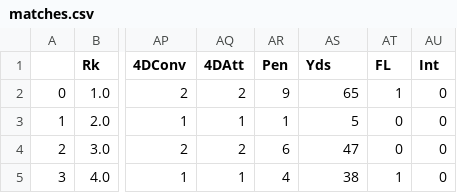
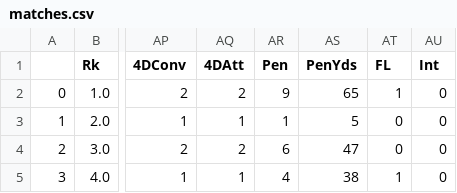
Before and after one commit to siddsaran/nfl-match-predictor, a CSV file: matches.csv, drawn as a sheet; only a part is shown, gaps mark what is left out; the diff names each change by its address in the sheet, - before the commit and + after, or states it on an @@ line.

```diff
--- a/matches.csv
+++ b/matches.csv
-AS1: Yds
+AS1: PenYds
```
Also changed, not shown: 1 other file.
